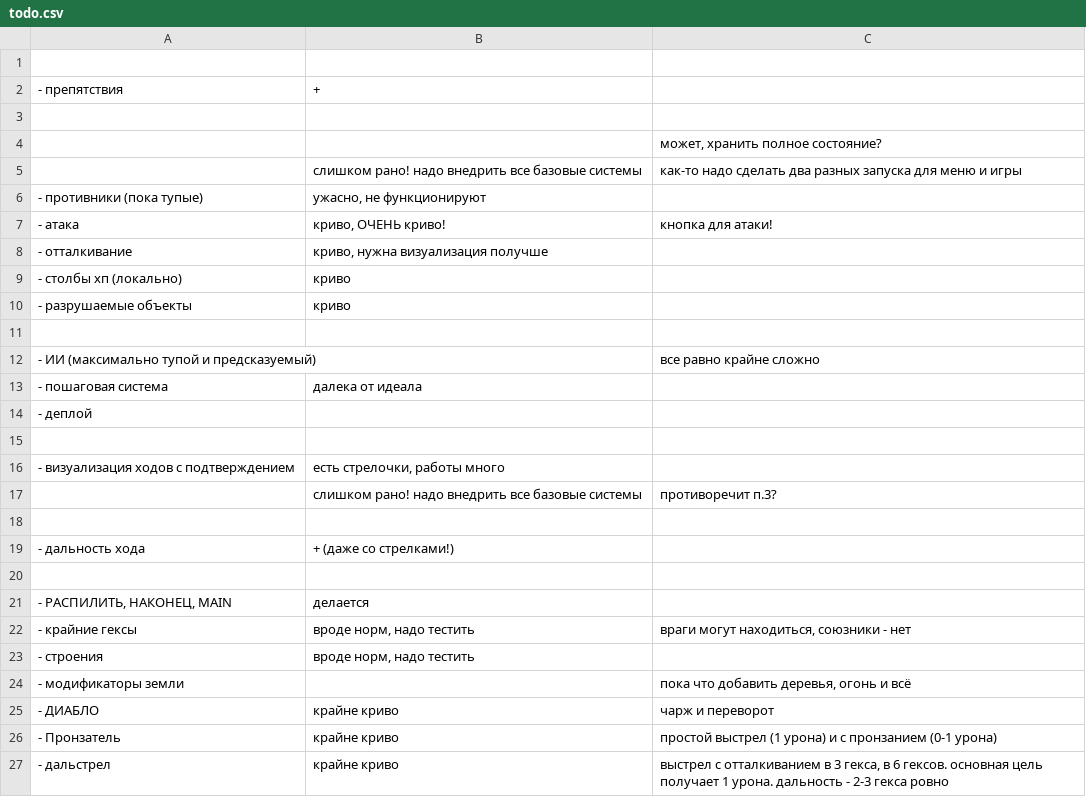
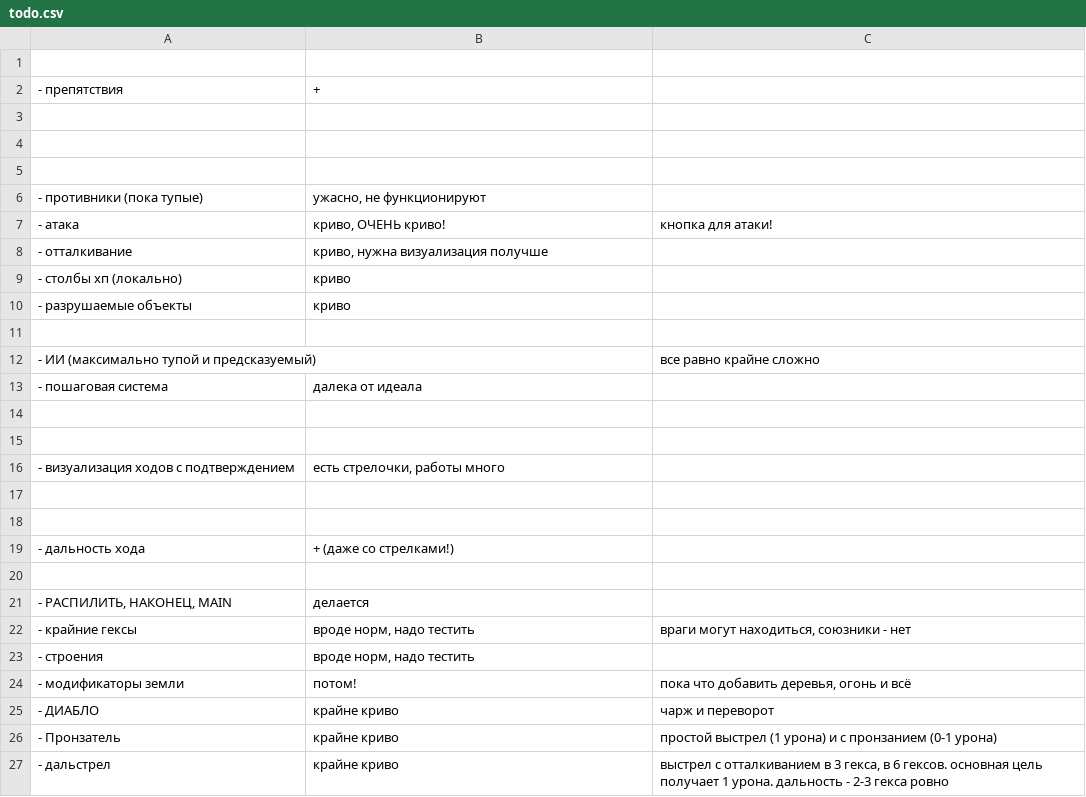
Before and after one commit to 80STH/NGTBS-3, a CSV file: todo.csv, drawn as a sheet; only a part is shown.

```diff
--- a/todo.csv
+++ b/todo.csv
@@ -3,4 +3,4 @@
 ,,
-,,"может, хранить полное состояние?"
-,слишком рано! надо внедрить все базовые системы,как-то надо сделать два разных запуска для меню и игры
+,,""
+,,
 - противники (пока тупые),"ужасно, не функционируют",
@@ -13,6 +13,6 @@
 - пошаговая система,далека от идеала,
-- деплой,,
+,,
 
 - визуализация ходов с подтверждением,"есть стрелочки, работы много"
-,слишком рано! надо внедрить все базовые системы,противоречит п.3?
+,,
 
@@ -23,3 +23,3 @@
 - строения,"вроде норм, надо тестить"
-- модификаторы земли,,"пока что добавить деревья, огонь и всё"
+- модификаторы земли,потом!,"пока что добавить деревья, огонь и всё"
 - ДИАБЛО,крайне криво,чарж и переворот
```
Also changed, not shown: todo-longterm.csv, 4 other files.
